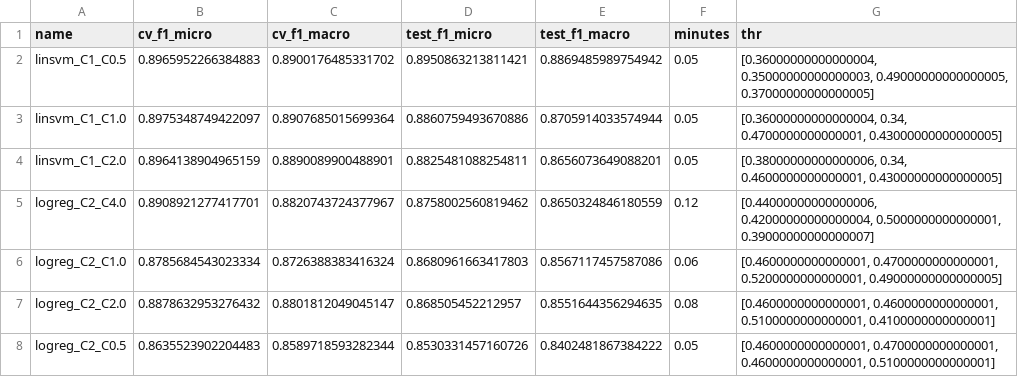
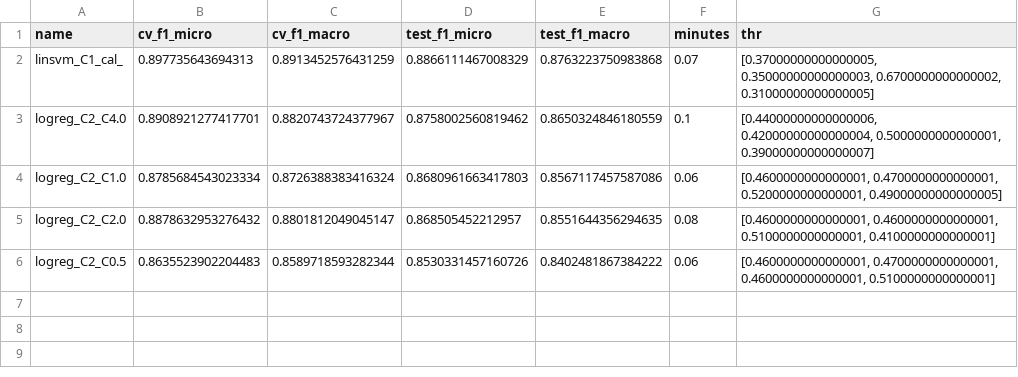
Before and after one commit to siderbrand/ai-data-challenge, a CSV file: reports/experiments_tuning.csv, drawn as a sheet.

```diff
--- a/reports/experiments_tuning.csv
+++ b/reports/experiments_tuning.csv
@@ -1,8 +1,6 @@
 name,cv_f1_micro,cv_f1_macro,test_f1_micro,test_f1_macro,minutes,thr
-linsvm_C1_C0.5,0.8965952266384883,0.8900176485331702,0.8950863213811421,0.8869485989754942,0.05,"[0.36000000000000004, 0.35000000000000003, 0.49000000000000005, 0.37000000000000005]"
-linsvm_C1_C1.0,0.8975348749422097,0.8907685015699364,0.8860759493670886,0.8705914033574944,0.05,"[0.36000000000000004, 0.34, 0.4700000000000001, 0.43000000000000005]"
-linsvm_C1_C2.0,0.8964138904965159,0.8890089900488901,0.8825481088254811,0.8656073649088201,0.05,"[0.38000000000000006, 0.34, 0.4600000000000001, 0.43000000000000005]"
-logreg_C2_C4.0,0.8908921277417701,0.8820743724377967,0.8758002560819462,0.8650324846180559,0.12,"[0.44000000000000006, 0.42000000000000004, 0.5000000000000001, 0.39000000000000007]"
+linsvm_C1_cal_,0.897735643694313,0.8913452576431259,0.8866111467008329,0.8763223750983868,0.07,"[0.37000000000000005, 0.35000000000000003, 0.6700000000000002, 0.31000000000000005]"
+logreg_C2_C4.0,0.8908921277417701,0.8820743724377967,0.8758002560819462,0.8650324846180559,0.1,"[0.44000000000000006, 0.42000000000000004, 0.5000000000000001, 0.39000000000000007]"
 logreg_C2_C1.0,0.8785684543023334,0.8726388383416324,0.8680961663417803,0.8567117457587086,0.06,"[0.4600000000000001, 0.4700000000000001, 0.5200000000000001, 0.49000000000000005]"
 logreg_C2_C2.0,0.8878632953276432,0.8801812049045147,0.868505452212957,0.8551644356294635,0.08,"[0.4600000000000001, 0.4600000000000001, 0.5100000000000001, 0.4100000000000001]"
-logreg_C2_C0.5,0.8635523902204483,0.8589718593282344,0.8530331457160726,0.8402481867384222,0.05,"[0.4600000000000001, 0.4700000000000001, 0.4600000000000001, 0.5100000000000001]"
+logreg_C2_C0.5,0.8635523902204483,0.8589718593282344,0.8530331457160726,0.8402481867384222,0.06,"[0.4600000000000001, 0.4700000000000001, 0.4600000000000001, 0.5100000000000001]"
```
Also changed, not shown: reports/best_model_errors_summary.csv, reports/best_model_per_class_metrics.csv, 19 other files.
